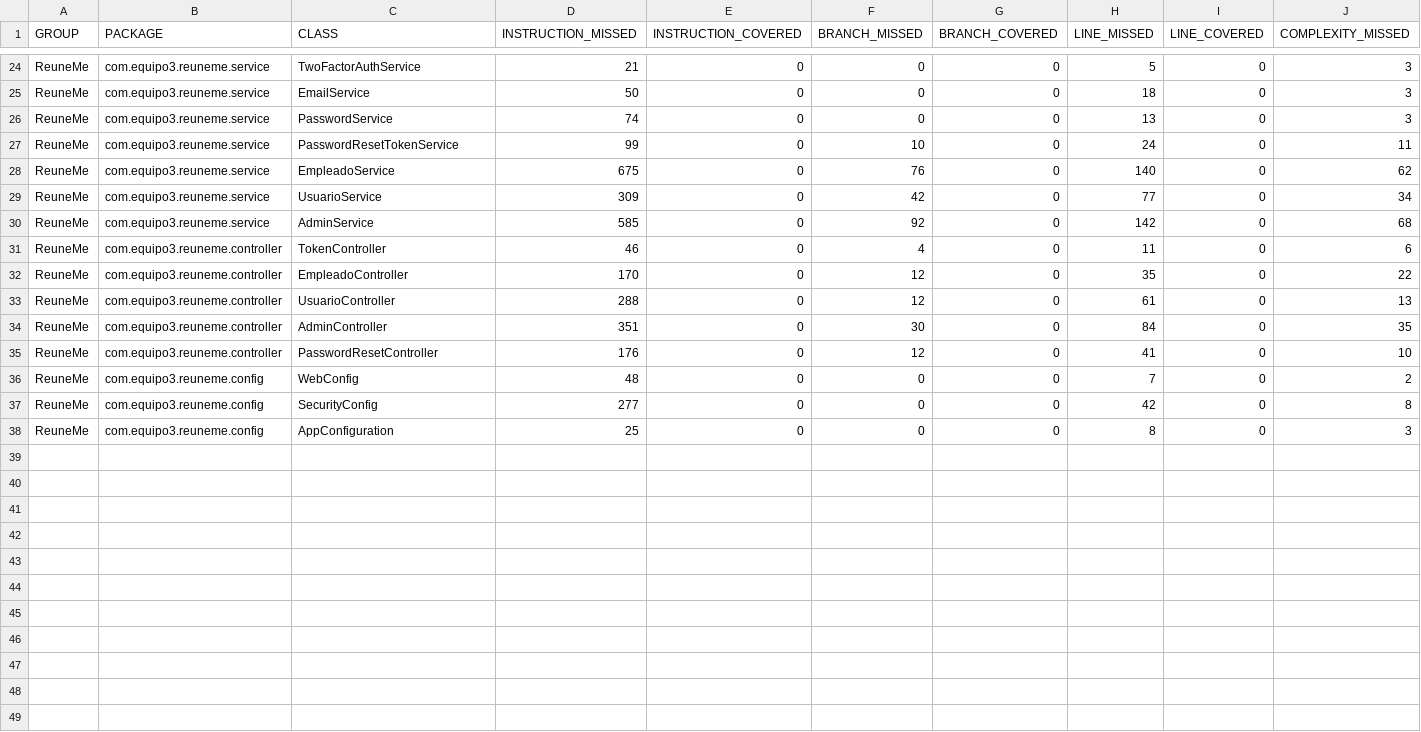
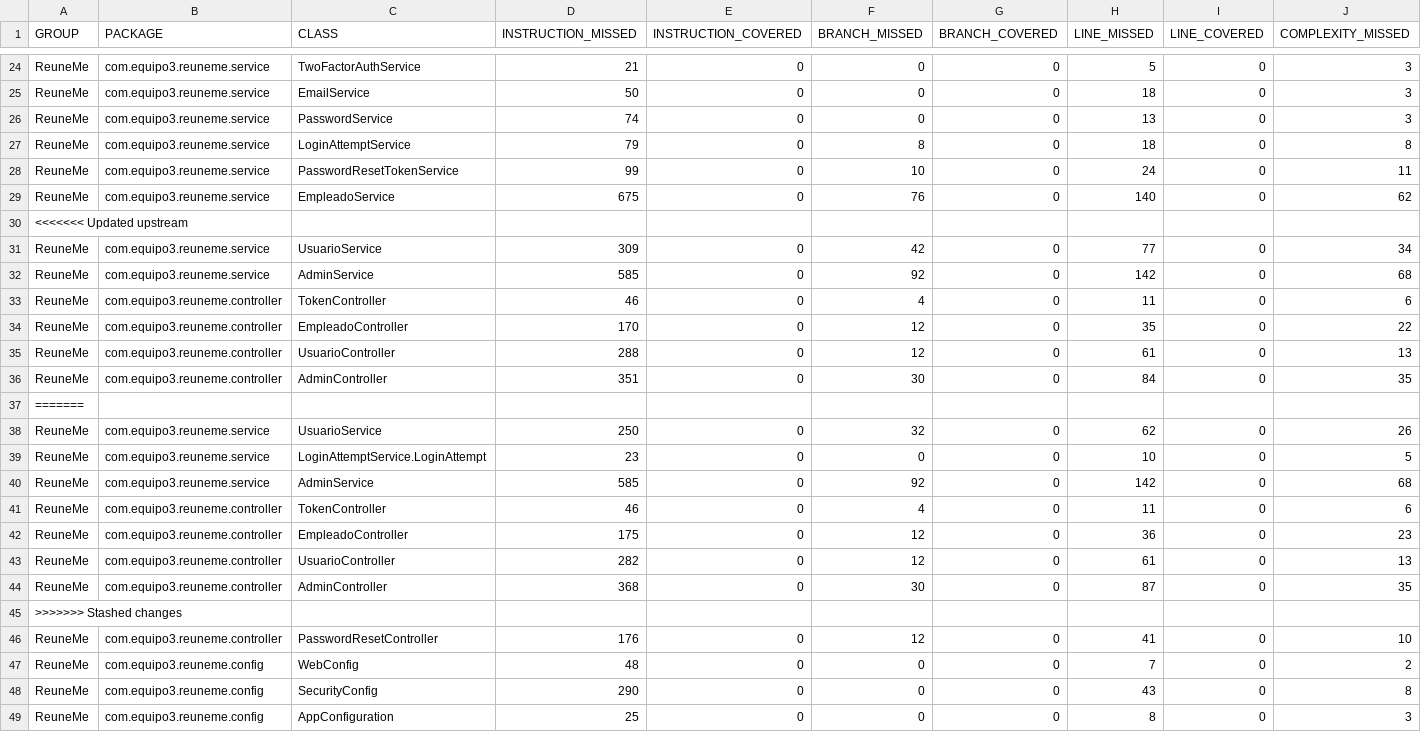
Before and after one commit to sys-arch/backend, a CSV file: target/site/jacoco/jacoco.csv, drawn as a sheet; only a part is shown, gaps mark what is left out; addresses are those after the commit; rows hold the shown columns only; the diff names each change by its address in the sheet, - before the commit and + after, or states it on an @@ line.

```diff
--- a/target/site/jacoco/jacoco.csv
+++ b/target/site/jacoco/jacoco.csv
+row 27: ReuneMe | com.equipo3.reuneme.service | LoginAttemptService | 79 | 0 | 8 | 0 | 18 | 0 | 8
+row 30: <<<<<<< Updated upstream
+row 37: =======
+row 38: ReuneMe | com.equipo3.reuneme.service | UsuarioService | 250 | 0 | 32 | 0 | 62 | 0 | 26
+row 39: ReuneMe | com.equipo3.reuneme.service | LoginAttemptService.LoginAttempt | 23 | 0 | 0 | 0 | 10 | 0 | 5
+row 40: ReuneMe | com.equipo3.reuneme.service | AdminService | 585 | 0 | 92 | 0 | 142 | 0 | 68
+row 41: ReuneMe | com.equipo3.reuneme.controller | TokenController | 46 | 0 | 4 | 0 | 11 | 0 | 6
+row 42: ReuneMe | com.equipo3.reuneme.controller | EmpleadoController | 175 | 0 | 12 | 0 | 36 | 0 | 23
+row 43: ReuneMe | com.equipo3.reuneme.controller | UsuarioController | 282 | 0 | 12 | 0 | 61 | 0 | 13
+row 44: ReuneMe | com.equipo3.reuneme.controller | AdminController | 368 | 0 | 30 | 0 | 87 | 0 | 35
+row 45: >>>>>>> Stashed changes
-D48 (INSTRUCTION_MISSED): 277
+D48 (INSTRUCTION_MISSED): 290
-H48 (LINE_MISSED): 42
+H48 (LINE_MISSED): 43
```
Also changed, not shown: 31 other files.
